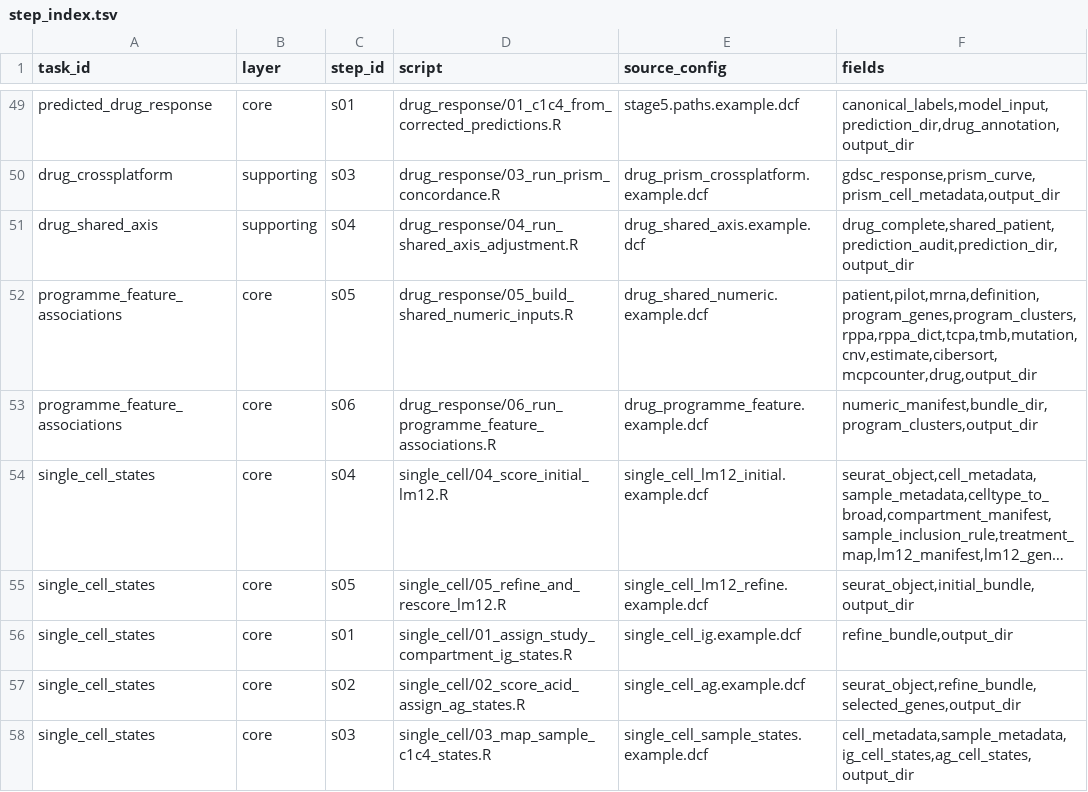
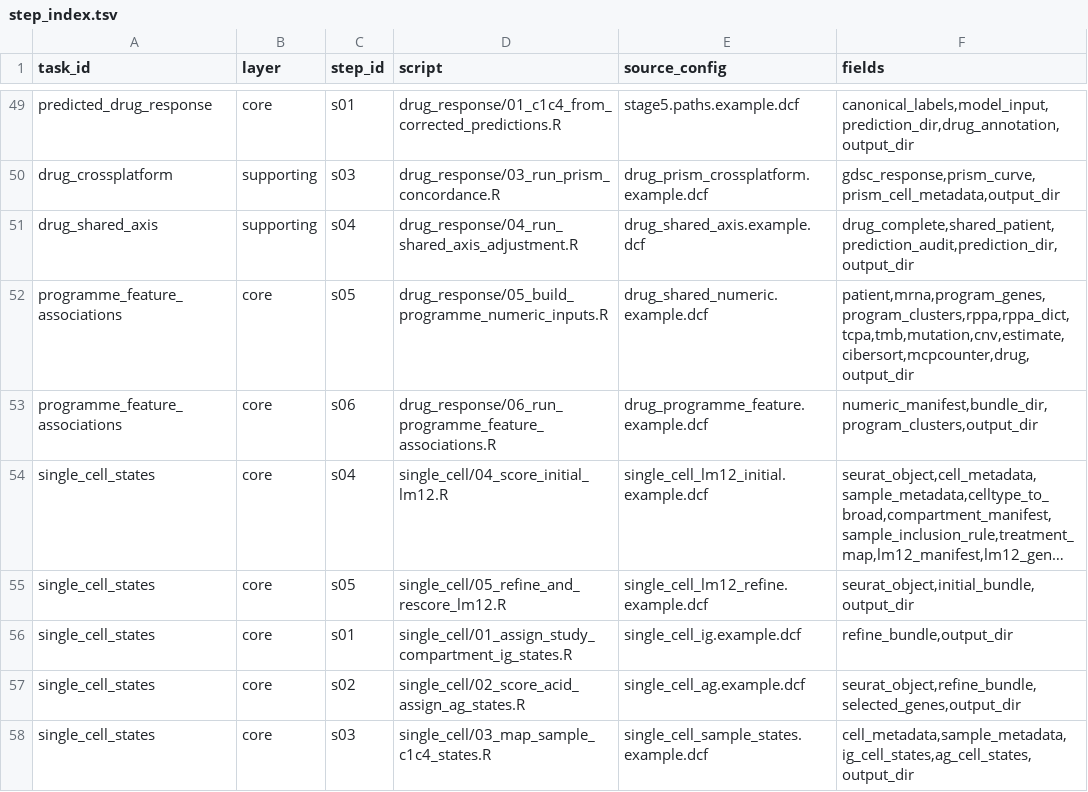
Before and after one commit to liedog123/LM_pan_cancer_C1-C4_atlas, a TSV file: docs/step_index.tsv, drawn as a sheet; only a part is shown, gaps mark what is left out; long unchanged cells end in ….

```diff
--- a/docs/step_index.tsv
+++ b/docs/step_index.tsv
@@ -51,3 +51,3 @@ drug_crossplatform	supporting	s03	drug_response/03_run_prism_concordance.R	drug_
 drug_shared_axis	supporting	s04	drug_response/04_run_shared_axis_adjustment.R	drug_shared_axis.example.dcf	drug_complete,shared_patient,prediction_audit,prediction_dir,output_dir
-programme_feature_associations	core	s05	drug_response/05_build_shared_numeric_inputs.R	drug_shared_numeric.example.dcf	patient,pilot,mrna,definition,program_genes,program_clusters,rppa,rppa_dict,tcpa,tmb,mutation,cnv,estimate,cibersort,mcpcounter,drug,output_dir
+programme_feature_associations	core	s05	drug_response/05_build_programme_numeric_inputs.R	drug_shared_numeric.example.dcf	patient,mrna,program_genes,program_clusters,rppa,rppa_dict,tcpa,tmb,mutation,cnv,estimate,cibersort,mcpcounter,drug,output_dir
 programme_feature_associations	core	s06	drug_response/06_run_programme_feature_associations.R	drug_programme_feature.example.dcf	numeric_manifest,bundle_dir,program_clusters,output_dir
```
Also changed, not shown: checks/interface_checks.tsv, checks/retained_logic_check.tsv, 9 other files.
